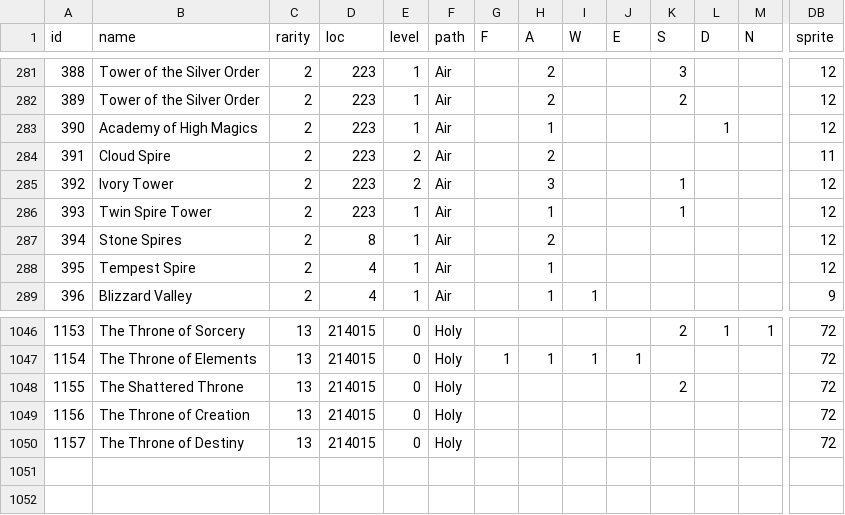
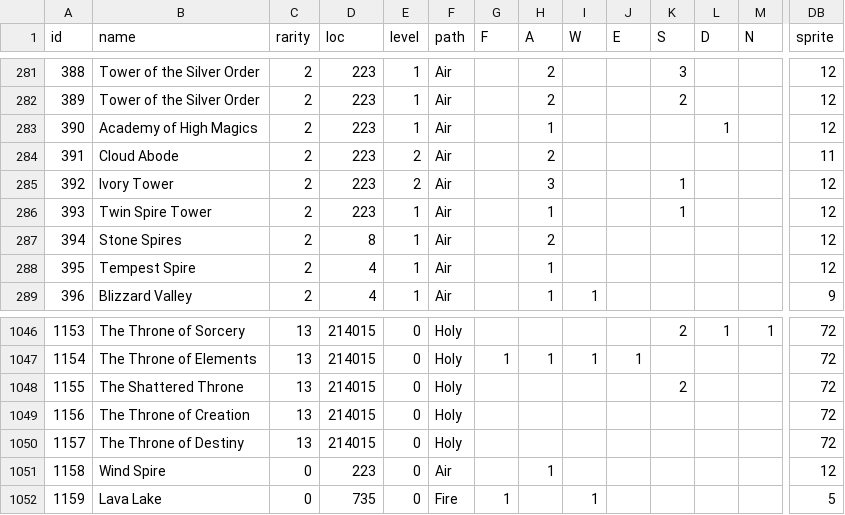
Before and after one commit to larzm42/dom5inspector, a CSV file: gamedata/MagicSites.csv, drawn as a sheet; only a part is shown, gaps mark what is left out; rows hold the shown columns only; the diff names each change by its address in the sheet, - before the commit and + after, or states it on an @@ line.

```diff
--- a/gamedata/MagicSites.csv
+++ b/gamedata/MagicSites.csv
-B284 (name): Cloud Spire
+B284 (name): Cloud Abode
+row 1051: 1158 | Wind Spire | 0 | 223 | 0 | Air |  | 1 |  |  |  |  |  | 12
+row 1052: 1159 | Lava Lake | 0 | 735 | 0 | Fire | 1 |  | 1 |  |  |  |  | 5
```
Also changed, not shown: gamedata/events.csv, 4 other files.
